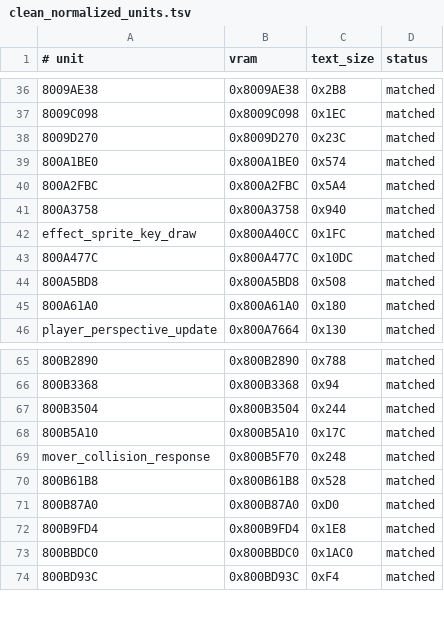
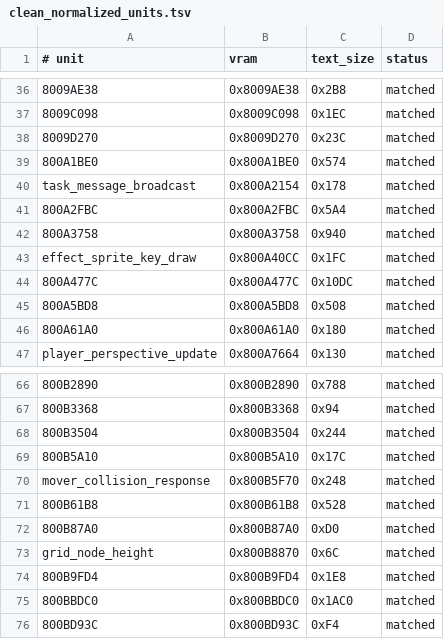
Before and after one commit to TheGh0stShip/BattleTanx-Global-Assault, a TSV file: config/us/clean_normalized_units.tsv, drawn as a sheet; only a part is shown, gaps mark what is left out; the diff names each change by its address in the sheet, - before the commit and + after, or states it on an @@ line.

```diff
--- a/config/us/clean_normalized_units.tsv
+++ b/config/us/clean_normalized_units.tsv
+row 40: task_message_broadcast | 0x800A2154 | 0x178 | matched
+row 73: grid_node_height | 0x800B8870 | 0x6C | matched
```
Also changed, not shown: config/us/normalizer_assisted_units.tsv, config/us/unit_rodata.tsv, 9 other files.
